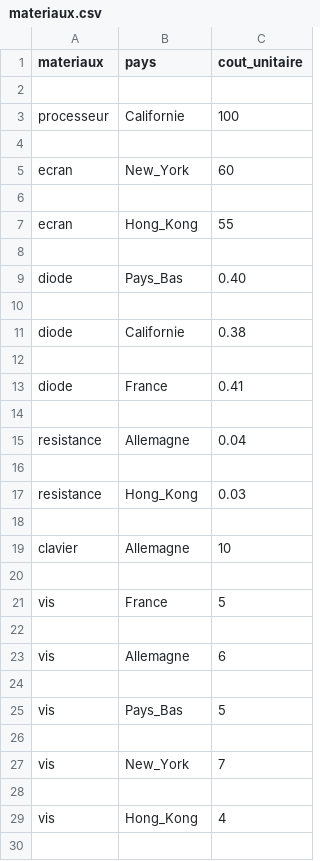
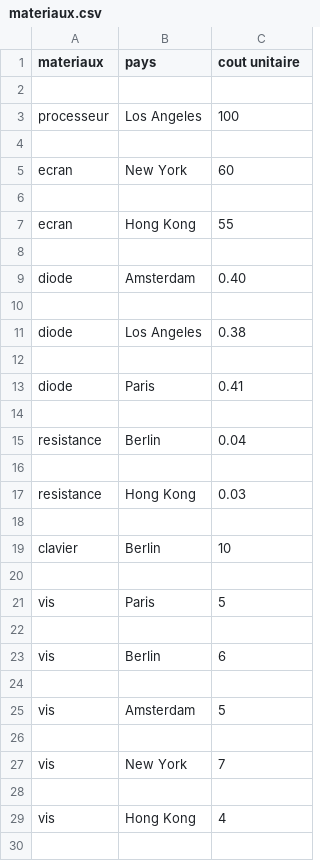
Before and after one commit to TIPE-The-Edge/The-Edge, a CSV file: Banque/materiaux.csv, drawn as a sheet; only a part is shown; the diff covers the shown part only.

```diff
--- a/Banque/materiaux.csv
+++ b/Banque/materiaux.csv
@@ -1,45 +1,45 @@
-materiaux,pays,cout_unitaire,"
-"
+materiaux,pays,cout unitaire,"
+"
 
-processeur,Californie,100,"
-"
+processeur,Los Angeles,100,"
+"
 
-ecran,New_York,60,"
-"
+ecran,New York,60,"
+"
 
-ecran,Hong_Kong,55,"
-"
+ecran,Hong Kong,55,"
+"
 
-diode,Pays_Bas,0.40,"
-"
+diode,Amsterdam,0.40,"
+"
 
-diode,Californie,0.38,"
-"
+diode,Los Angeles,0.38,"
+"
 
-diode,France,0.41,"
-"
+diode,Paris,0.41,"
+"
 
-resistance,Allemagne,0.04,"
-"
+resistance,Berlin,0.04,"
+"
 
-resistance,Hong_Kong,0.03,"
-"
+resistance,Hong Kong,0.03,"
+"
 
-clavier,Allemagne,10,"
-"
+clavier,Berlin,10,"
+"
 
-vis,France,5,"
-"
+vis,Paris,5,"
+"
 
-vis,Allemagne,6,"
-"
+vis,Berlin,6,"
+"
 
-vis,Pays_Bas,5,"
-"
+vis,Amsterdam,5,"
+"
 
-vis,New_York,7,"
-"
+vis,New York,7,"
+"
 
-vis,Hong_Kong,4,"
-"
+vis,Hong Kong,4,"
+"
 
```
Also changed, not shown: 56 edited cells elsewhere in this file, 5 other files.
